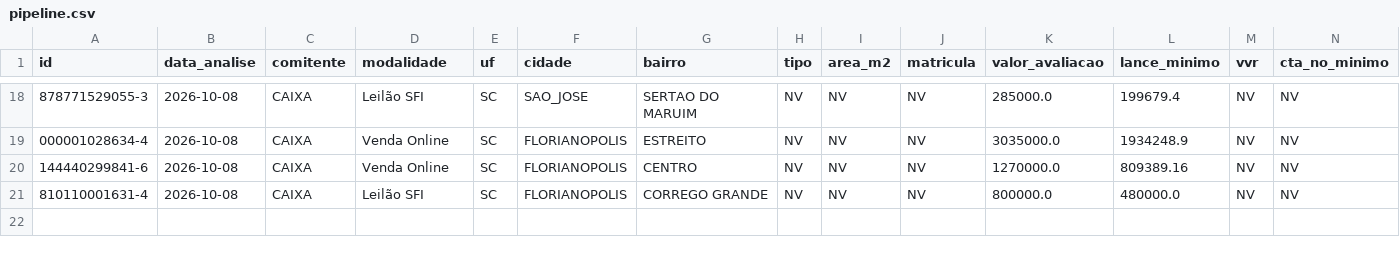
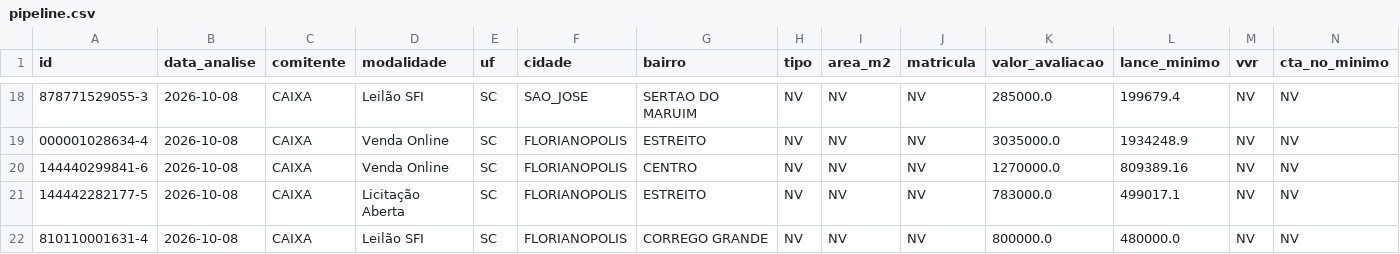
Before and after one commit to Loui-5795/Luiz-Arthur, a CSV file: pipeline.csv, drawn as a sheet; only a part is shown, gaps mark what is left out; rows hold the shown columns only; the diff names each change by its address in the sheet, - before the commit and + after, or states it on an @@ line.

```diff
--- a/pipeline.csv
+++ b/pipeline.csv
+row 21: 144442282177-5 | 2026-10-08 | CAIXA | Licitação Aberta | SC | FLORIANOPOLIS | ESTREITO | NV | NV | NV | 783000.0 | 499017.1 | NV | NV
```
Also changed, not shown: 5 other files.
